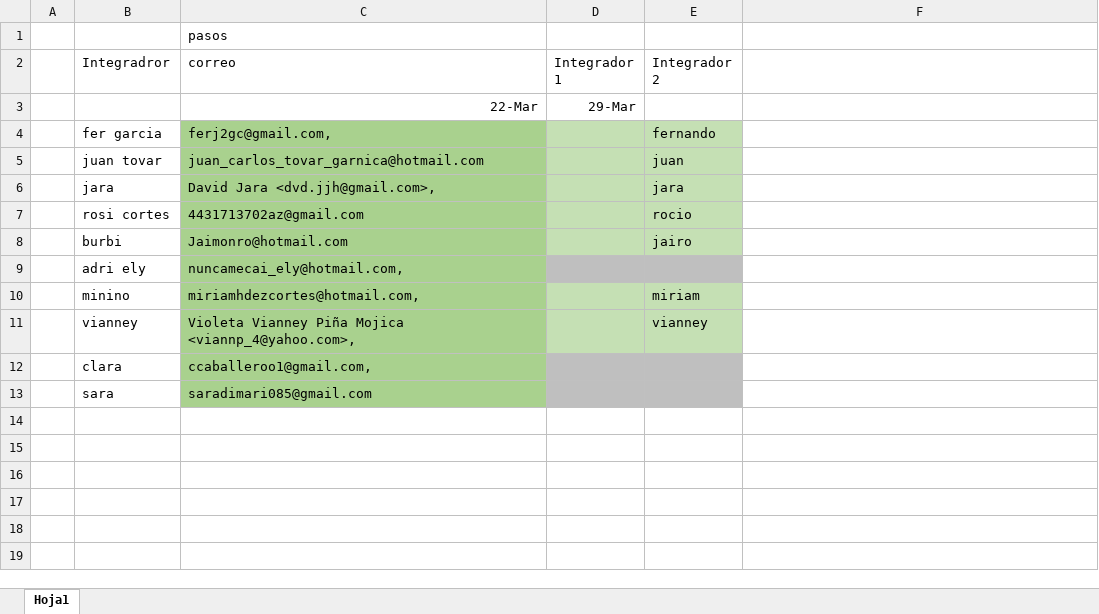
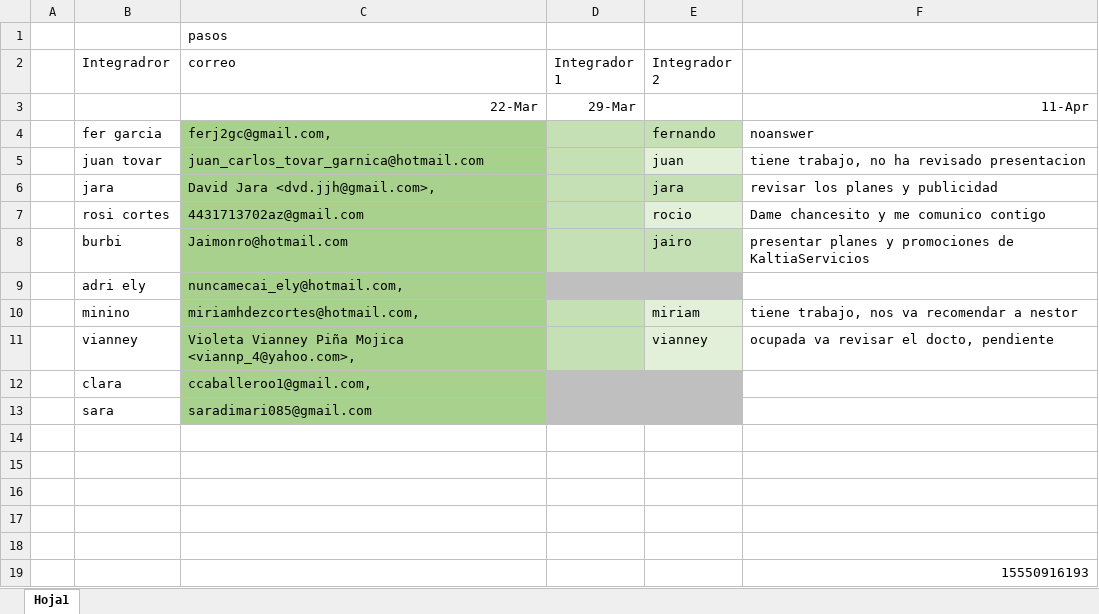
Before and after one commit to MexicoKaltia/KaltiaAuxiliar, an Excel workbook: kaltia integradores.xlsx, sheet Hoja1, drawn as a sheet; values as stored, in another font and other column widths than the file's, no borders; the diff names each change by its address in the sheet, - before the commit and + after, or states it on an @@ line.

```diff
--- a/kaltia integradores.xlsx (sheet Hoja1)
+++ b/kaltia integradores.xlsx (sheet Hoja1)
-F3: (empty)
+F3: 11-Apr
-F4: (empty)
+F4: noanswer
-E5 fill: #C5E0B4
+E5 fill: #E2F0D9
-F5: (empty)
+F5: tiene trabajo, no ha revisado presentacion
-F6: (empty)
+F6: revisar los planes y publicidad
-E7 fill: #C5E0B4
+E7 fill: #E2F0D9
-F7: (empty)
+F7: Dame chancesito y me comunico contigo
-F8: (empty)
+F8: presentar planes y promociones de KaltiaServicios
-E10:E11 fill: #C5E0B4
+E10:E11 fill: #E2F0D9
-F10: (empty)
+F10: tiene trabajo, nos va recomendar a nestor
-F11: (empty)
+F11: ocupada va revisar el docto, pendiente
+row 14: (empty)
+row 15: (empty)
+row 16: (empty)
+row 17: (empty)
+row 18: (empty)
+row 19:  |  |  |  |  | 15550916193
```
Also changed, not shown: 1 other file.
